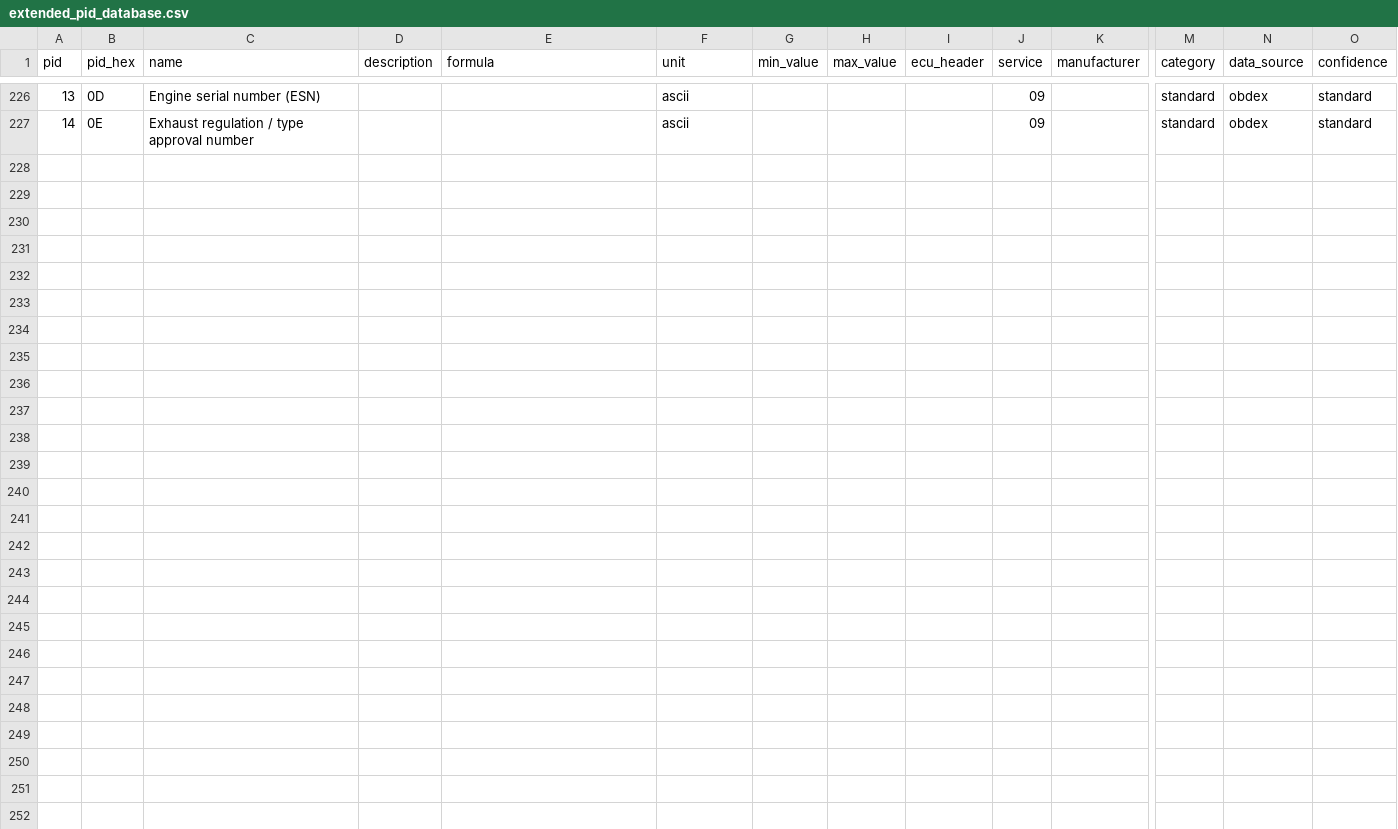
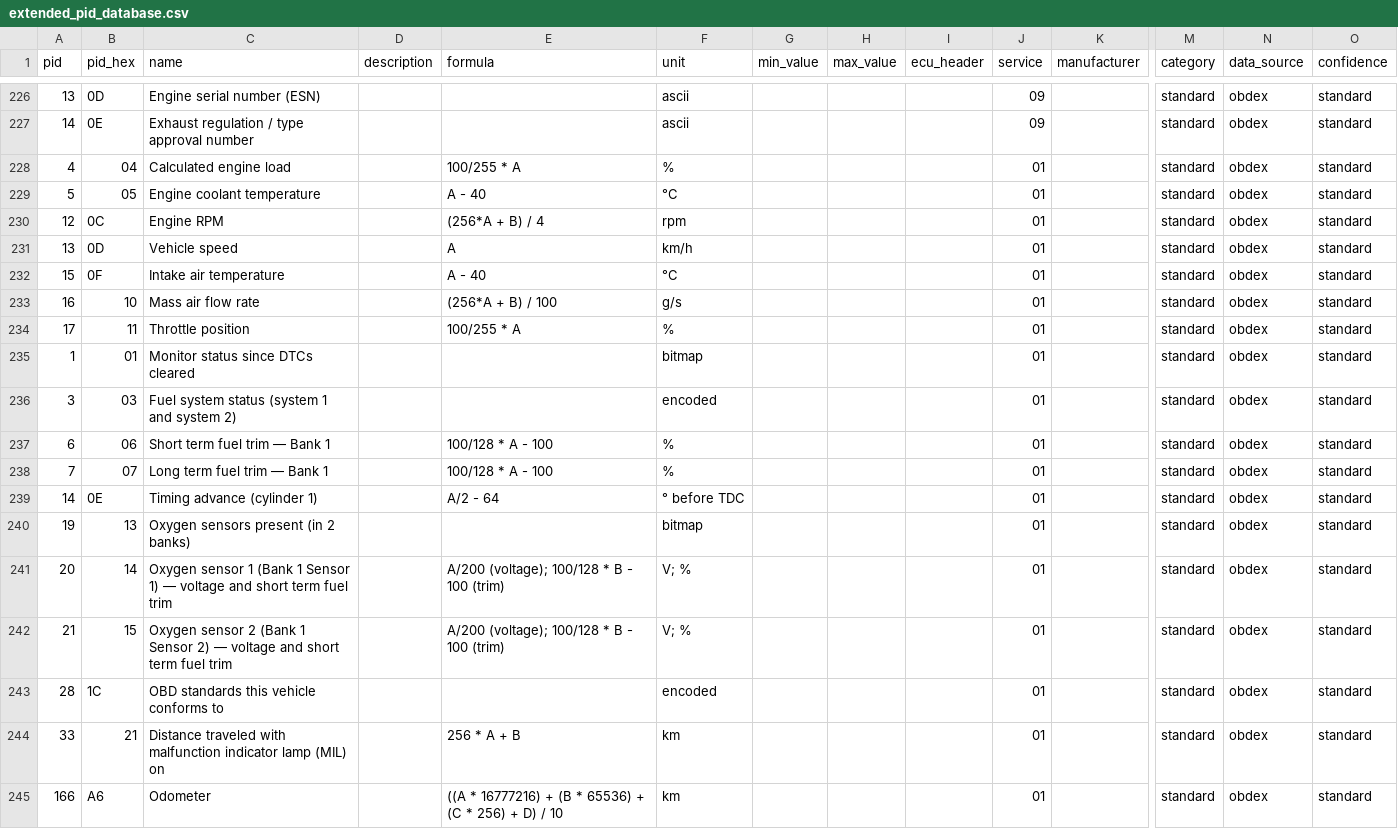
Before and after one commit to si6n/UCANLAB, a CSV file: data/diagnostics/extended_pid_database.csv, drawn as a sheet; only a part is shown, gaps mark what is left out; rows hold the shown columns only; the diff names each change by its address in the sheet, - before the commit and + after, or states it on an @@ line.

```diff
--- a/data/diagnostics/extended_pid_database.csv
+++ b/data/diagnostics/extended_pid_database.csv
+row 228: 4 | 04 | Calculated engine load |  | 100/255 * A | % |  |  |  | 01 |  | standard | obdex | standard
+row 229: 5 | 05 | Engine coolant temperature |  | A - 40 | °C |  |  |  | 01 |  | standard | obdex | standard
+row 230: 12 | 0C | Engine RPM |  | (256*A + B) / 4 | rpm |  |  |  | 01 |  | standard | obdex | standard
+row 231: 13 | 0D | Vehicle speed |  | A | km/h |  |  |  | 01 |  | standard | obdex | standard
+row 232: 15 | 0F | Intake air temperature |  | A - 40 | °C |  |  |  | 01 |  | standard | obdex | standard
+row 233: 16 | 10 | Mass air flow rate |  | (256*A + B) / 100 | g/s |  |  |  | 01 |  | standard | obdex | standard
+row 234: 17 | 11 | Throttle position |  | 100/255 * A | % |  |  |  | 01 |  | standard | obdex | standard
+row 235: 1 | 01 | Monitor status since DTCs cleared |  |  | bitmap |  |  |  | 01 |  | standard | obdex | standard
+row 236: 3 | 03 | Fuel system status (system 1 and system 2) |  |  | encoded |  |  |  | 01 |  | standard | obdex | standard
+row 237: 6 | 06 | Short term fuel trim — Bank 1 |  | 100/128 * A - 100 | % |  |  |  | 01 |  | standard | obdex | standard
+row 238: 7 | 07 | Long term fuel trim — Bank 1 |  | 100/128 * A - 100 | % |  |  |  | 01 |  | standard | obdex | standard
+row 239: 14 | 0E | Timing advance (cylinder 1) |  | A/2 - 64 | ° before TDC |  |  |  | 01 |  | standard | obdex | standard
+row 240: 19 | 13 | Oxygen sensors present (in 2 banks) |  |  | bitmap |  |  |  | 01 |  | standard | obdex | standard
+row 241: 20 | 14 | Oxygen sensor 1 (Bank 1 Sensor 1) — voltage and short term fuel trim |  | A/200 (voltage); 100/128 * B - 100 (trim) | V; % |  |  |  | 01 |  | standard | obdex | standard
+row 242: 21 | 15 | Oxygen sensor 2 (Bank 1 Sensor 2) — voltage and short term fuel trim |  | A/200 (voltage); 100/128 * B - 100 (trim) | V; % |  |  |  | 01 |  | standard | obdex | standard
+row 243: 28 | 1C | OBD standards this vehicle conforms to |  |  | encoded |  |  |  | 01 |  | standard | obdex | standard
+row 244: 33 | 21 | Distance traveled with malfunction indicator lamp (MIL) on |  | 256 * A + B | km |  |  |  | 01 |  | standard | obdex | standard
+row 245: 166 | A6 | Odometer |  | ((A * 16777216) + (B * 65536) + (C * 256) + D) / 10 | km |  |  |  | 01 |  | standard | obdex | standard
```
Also changed, not shown: 9 other files.
